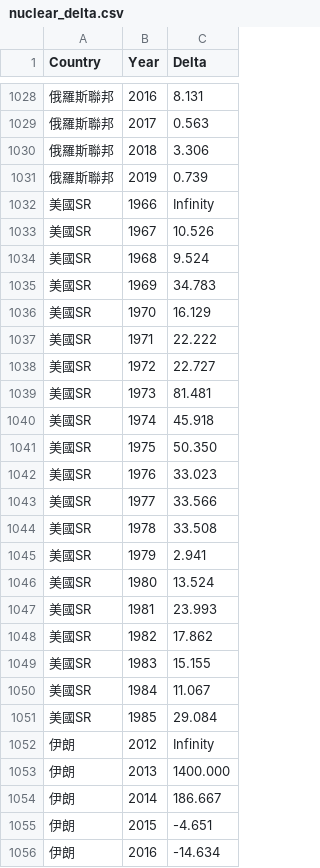
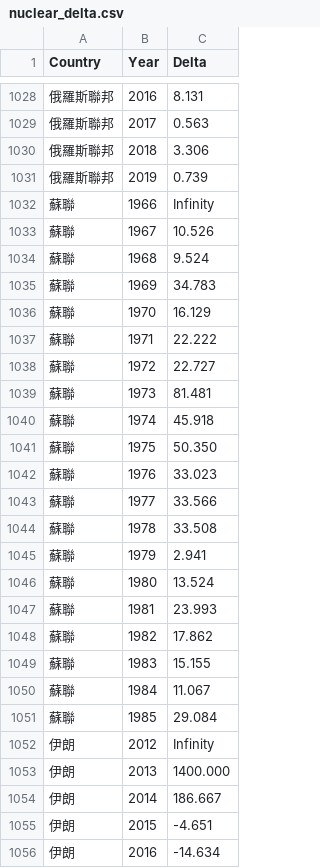
Before and after one commit to albert7617/Data-Visualization-and-Visual-Analytics-Homework, a CSV file: project_3/nuclear_delta.csv, drawn as a sheet; only a part is shown, gaps mark what is left out.

Commit message:
Fix translation error.

```diff
--- a/project_3/nuclear_delta.csv
+++ b/project_3/nuclear_delta.csv
@@ -1031,22 +1031,22 @@ Country,Year,Delta
 俄羅斯聯邦,2019,0.739
-美國SR,1966,Infinity
-美國SR,1967,10.526
-美國SR,1968,9.524
-美國SR,1969,34.783
-美國SR,1970,16.129
-美國SR,1971,22.222
-美國SR,1972,22.727
-美國SR,1973,81.481
-美國SR,1974,45.918
-美國SR,1975,50.350
-美國SR,1976,33.023
-美國SR,1977,33.566
-美國SR,1978,33.508
-美國SR,1979,2.941
-美國SR,1980,13.524
-美國SR,1981,23.993
-美國SR,1982,17.862
-美國SR,1983,15.155
-美國SR,1984,11.067
-美國SR,1985,29.084
+蘇聯,1966,Infinity
+蘇聯,1967,10.526
+蘇聯,1968,9.524
+蘇聯,1969,34.783
+蘇聯,1970,16.129
+蘇聯,1971,22.222
+蘇聯,1972,22.727
+蘇聯,1973,81.481
+蘇聯,1974,45.918
+蘇聯,1975,50.350
+蘇聯,1976,33.023
+蘇聯,1977,33.566
+蘇聯,1978,33.508
+蘇聯,1979,2.941
+蘇聯,1980,13.524
+蘇聯,1981,23.993
+蘇聯,1982,17.862
+蘇聯,1983,15.155
+蘇聯,1984,11.067
+蘇聯,1985,29.084
 伊朗,2012,Infinity
```
Also changed, not shown: project_3/energy.csv, 1 other file.
